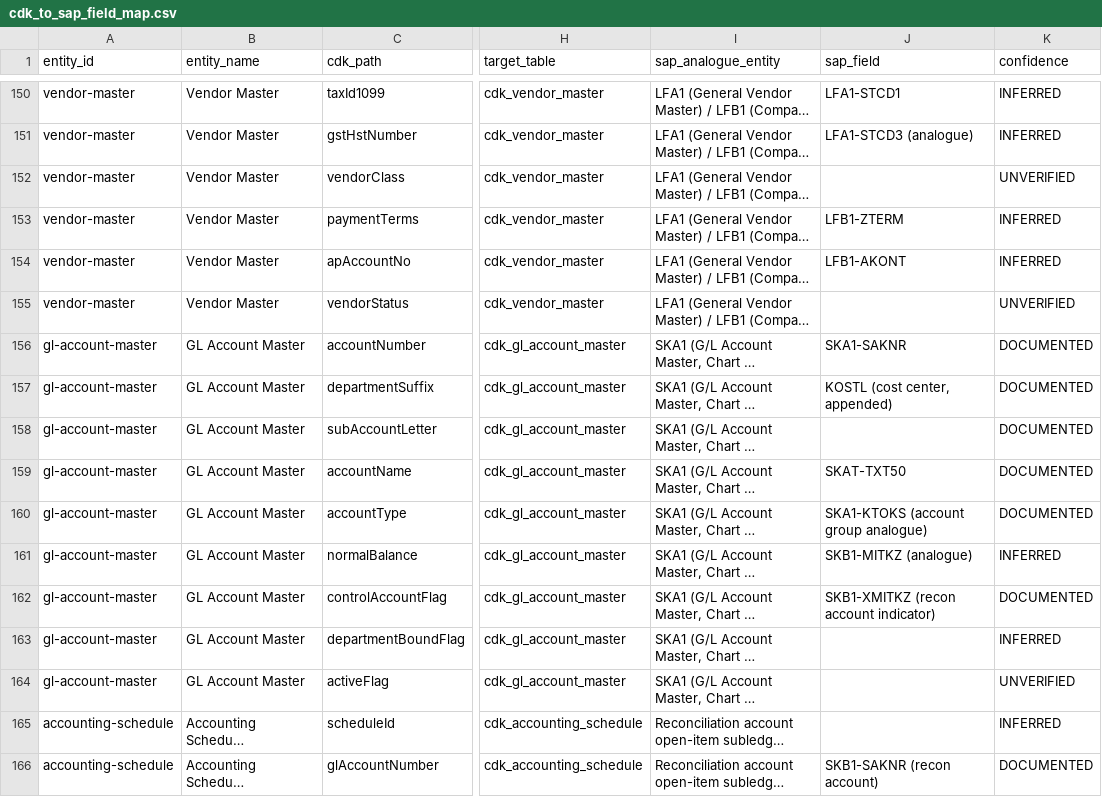
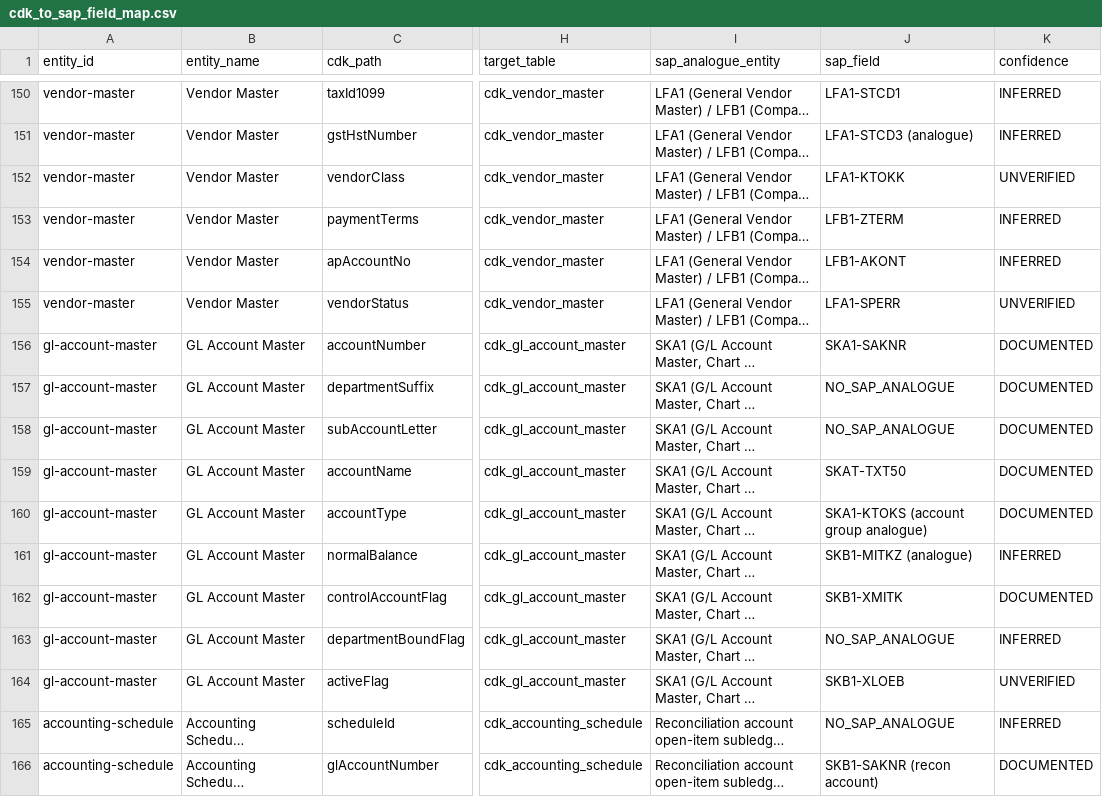
Before and after one commit to EVEglyphDesign/eve-hawkins-cdk-twin, a CSV file: schema/mapping/cdk_to_sap_field_map.csv, drawn as a sheet; only a part is shown, gaps mark what is left out; long unchanged cells end in …; the diff covers the shown part only; the diff names each change by its address in the sheet, - before the commit and + after, or states it on an @@ line.

Commit message:
Lane K: close crosswalk gaps, add widening policy, fix table/field refs
- Six zero/near-zero-coverage entities (accounting-schedule, cost-centre-department,
  vendor-master, gl-account-master, warranty-claim, purchase-receipt-document) now
  carry a strict sap_field on every field -- resolvable TABLE-FIELD reference or
  explicit NO_SAP_ANALOGUE. Zero blanks remain.
- Fixed 3 FIELD_MISSING refs (KNA1-GBDAT declared NO_SAP_ANALOGUE, SKB1-XMITKZ typo
  corrected to SKB1-XMITK, BSEG-BUDAT corrected to BKPF-BUDAT).
- Fixed 4 of 5 TABLE_MISSING refs (KNC1 repointed to BSID-DMBTR, CATSDB repointed to
  AFRU); KNKK left as a declared, honest gap (customer credit limit) -- no analogue
  exists anywhere in canon, recorded in schema/mapping/crosswalk_gaps.md.
- New docs/model/WIDENING-POLICY.md: spine keeps SAP semantics with source-native
  field widths. Added a widening block to every field where CDK length exceeds its
  SAP analogue's length (48 fields). gen_crosswalk.py now emits a WIDENED verdict
  (declared, pass) instead of TRUNCATION_RISK (undeclared, fail) when the block is
  present and matches; validate_crosswalk.py enforces the same distinction
  independently. gen_ddl.py confirmed emitting source-native widths (verified, no
  functional change needed) and now annotates widened columns in DDL comments.
- Re-ran full pipeline (gen_crosswalk -> gen_ddl -> gen_mapping -> validate_crosswalk
  -> validate_load_ready) against a freshly re-cloned eve-datasphere-sovereign, which
  picked up Lane J's newly-landed BSID/BSAD/BSIK/BSAK, T000, T001, and AUFK -- this
  cleared the last ledger-critical failure and 3 more coverage failures.
- Updated schema/mapping/crosswalk_gaps.md to reflect current state.

Before: 83 rows, FIELD_MISSING=3, TABLE_MISSING=5, RESOLVED=51, 30 undeclared
truncation risks, 3 ledger-critical failures, 6 coverage failures, validate_crosswalk
FAIL (38 issues), validate_load_ready PASS.

After: 134 rows, FIELD_MISSING=0, TABLE_MISSING=1 (KNKK, declared), RESOLVED=92,
0 undeclared truncation risks (48 declared widenings), 0 ledger-critical failures,
3 coverage failures (all blocked on Lane J's canon or genuinely unmappable),
validate_crosswalk FAIL (3 issues, all honestly declared), validate_load_ready PASS.

```diff
--- a/schema/mapping/cdk_to_sap_field_map.csv
+++ b/schema/mapping/cdk_to_sap_field_map.csv
-J152 (sap_field): (empty)
+J152 (sap_field): LFA1-KTOKK
-J155 (sap_field): (empty)
+J155 (sap_field): LFA1-SPERR
-J157 (sap_field): KOSTL (cost center, appended)
+J157 (sap_field): NO_SAP_ANALOGUE
-J158 (sap_field): (empty)
+J158 (sap_field): NO_SAP_ANALOGUE
-J162 (sap_field): SKB1-XMITKZ (recon account indicator)
+J162 (sap_field): SKB1-XMITK
-J163 (sap_field): (empty)
+J163 (sap_field): NO_SAP_ANALOGUE
-J164 (sap_field): (empty)
+J164 (sap_field): SKB1-XLOEB
-J165 (sap_field): (empty)
+J165 (sap_field): NO_SAP_ANALOGUE
```
Also changed, not shown: 67 edited cells elsewhere in this file, 38 other files.
